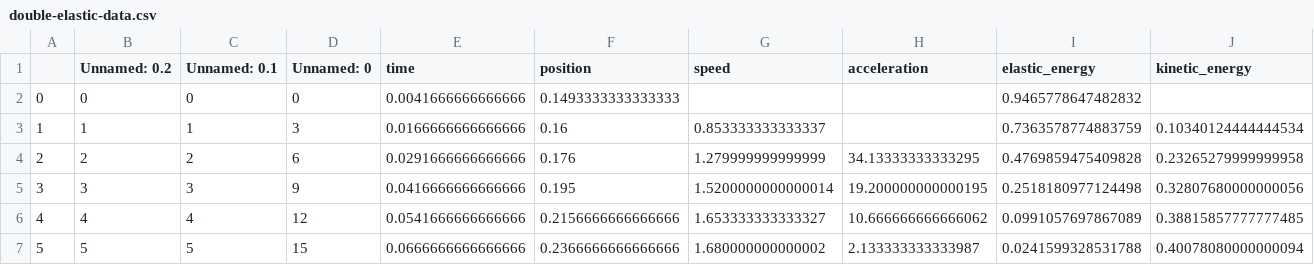
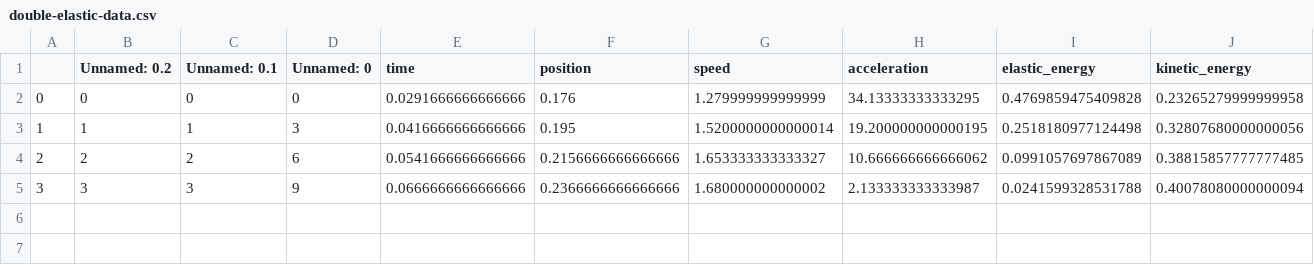
Before and after one commit to bmartinezcarpineti/fisica-1, a CSV file: src/data/double-elastic-data.csv, drawn as a sheet.

```diff
--- a/src/data/double-elastic-data.csv
+++ b/src/data/double-elastic-data.csv
@@ -1,7 +1,5 @@
 ,Unnamed: 0.2,Unnamed: 0.1,Unnamed: 0,time,position,speed,acceleration,elastic_energy,kinetic_energy
-0,0,0,0,0.0041666666666666,0.1493333333333333,,,0.9465778647482832,
-1,1,1,3,0.0166666666666666,0.16,0.853333333333337,,0.7363578774883759,0.10340124444444534
-2,2,2,6,0.0291666666666666,0.176,1.279999999999999,34.13333333333295,0.4769859475409828,0.23265279999999958
-3,3,3,9,0.0416666666666666,0.195,1.5200000000000014,19.200000000000195,0.2518180977124498,0.32807680000000056
-4,4,4,12,0.0541666666666666,0.2156666666666666,1.653333333333327,10.666666666666062,0.0991057697867089,0.38815857777777485
-5,5,5,15,0.0666666666666666,0.2366666666666666,1.680000000000002,2.133333333333987,0.0241599328531788,0.40078080000000094
+0,0,0,0,0.0291666666666666,0.176,1.279999999999999,34.13333333333295,0.4769859475409828,0.23265279999999958
+1,1,1,3,0.0416666666666666,0.195,1.5200000000000014,19.200000000000195,0.2518180977124498,0.32807680000000056
+2,2,2,6,0.0541666666666666,0.2156666666666666,1.653333333333327,10.666666666666062,0.0991057697867089,0.38815857777777485
+3,3,3,9,0.0666666666666666,0.2366666666666666,1.680000000000002,2.133333333333987,0.0241599328531788,0.40078080000000094
```
Also changed, not shown: src/data/series-elastic-data.csv, src/data/simple-elastic-data.csv, 18 other files.
